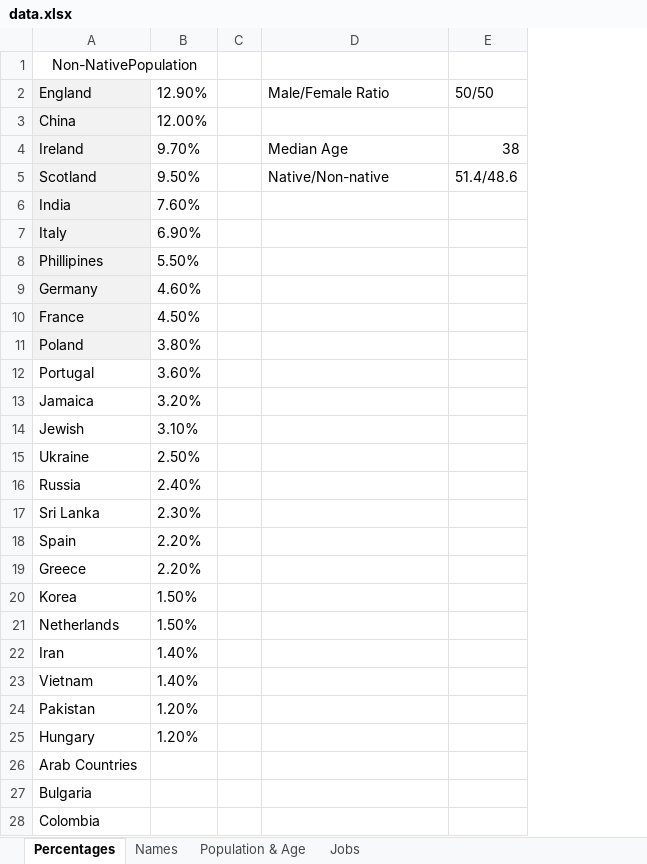
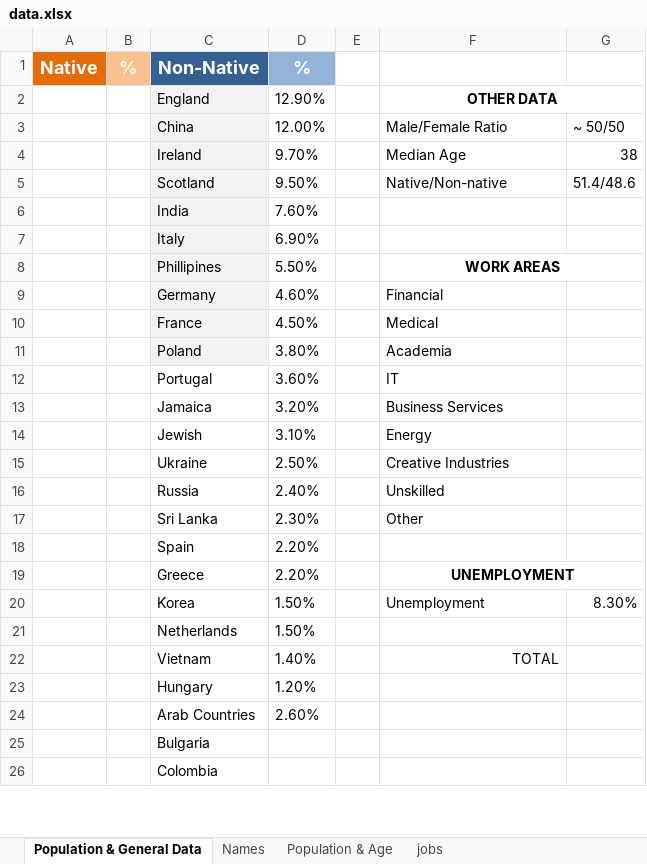
Before and after one commit to treipatru/NPC-Identity-Generator, an Excel workbook: docs/data.xlsx, sheet Population & General Data, drawn as a sheet; only a part is shown; values as stored, in another font and other column widths than the file's, no borders; removed rows and columns are numbered as before the commit, all else as after; the diff covers the shown part only; the diff names each change by its address in the sheet, - before the commit and + after, or states it on an @@ line.

Commit message:
cleanup jobs in data

```diff
--- a/docs/data.xlsx (sheet Population & General Data)
+++ b/docs/data.xlsx (sheet Population & General Data)
-sheet tab: Percentages
+sheet tab: Population & General Data
-sheet tab: Jobs
+sheet tab: jobs
+column A, empty
+column B, empty
-row 1: Non-NativePopulation
+row 1: Native | % | Non-Native | %
-F2: Male/Female Ratio
+F2: OTHER DATA
@@ F2 bold: off → on, alignment: left → center @@
+F2:G2 merged
-G2: 50/50
+G2: (empty)
-F3: (empty)
+F3: Male/Female Ratio
-G3: (empty)
+G3: ~ 50/50
-F8: (empty)
+F8: WORK AREAS
+F8:G8 merged
-F9: (empty)
+F9: Financial
-F10: (empty)
+F10: Medical
-F11: (empty)
+F11: Academia
-F12: (empty)
+F12: IT
-F13: (empty)
+F13: Business Services
-F14: (empty)
+F14: Energy
-F15: (empty)
+F15: Creative Industries
-F16: (empty)
+F16: Unskilled
-F17: (empty)
+F17: Other
-F19: (empty)
+F19: UNEMPLOYMENT
+F19:G19 merged
-F20: (empty)
+F20: Unemployment
-G20: (empty)
+G20: 8.30%
-row 22: Iran | 1.40%
-F22: (empty)
+F22: TOTAL
-row 24: Pakistan | 1.20%
-D24: (empty)
+D24: 2.60%
```
Also changed, not shown: 2 added rows and cell formats elsewhere in this sheet, sheet jobs, sheet Names, formulas that keep their value.
